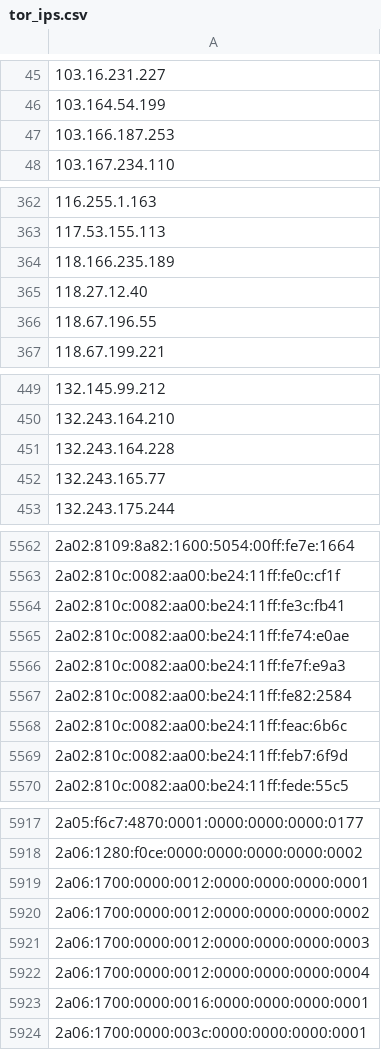
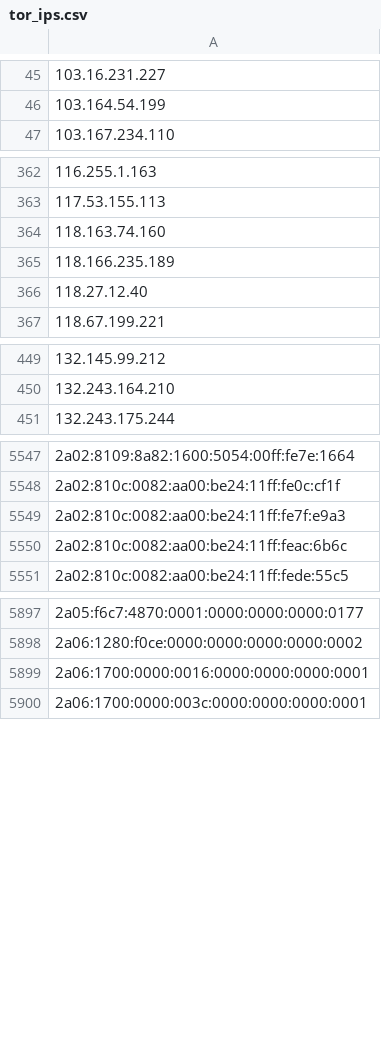
Before and after one commit to nullwhire/tor-watchlist, a CSV file: data/tor_ips.csv, drawn as a sheet; only a part is shown, gaps mark what is left out; removed rows and columns are numbered as before the commit, all else as after; the diff covers the shown part only; the diff names each change by its address in the sheet, - before the commit and + after, or states it on an @@ line.

```diff
--- a/data/tor_ips.csv
+++ b/data/tor_ips.csv
-row 47: 103.166.187.253
+row 364: 118.163.74.160
-row 366: 118.67.196.55
-row 451: 132.243.164.228
-row 452: 132.243.165.77
-row 5564: 2a02:810c:0082:aa00:be24:11ff:fe3c:fb41
-row 5565: 2a02:810c:0082:aa00:be24:11ff:fe74:e0ae
-row 5567: 2a02:810c:0082:aa00:be24:11ff:fe82:2584
-row 5569: 2a02:810c:0082:aa00:be24:11ff:feb7:6f9d
-row 5919: 2a06:1700:0000:0012:0000:0000:0000:0001
-row 5920: 2a06:1700:0000:0012:0000:0000:0000:0002
-row 5921: 2a06:1700:0000:0012:0000:0000:0000:0003
-row 5922: 2a06:1700:0000:0012:0000:0000:0000:0004
```
Also changed, not shown: 41 added rows, 58 removed rows and 1 edited cell elsewhere in this file, 1 other file.
